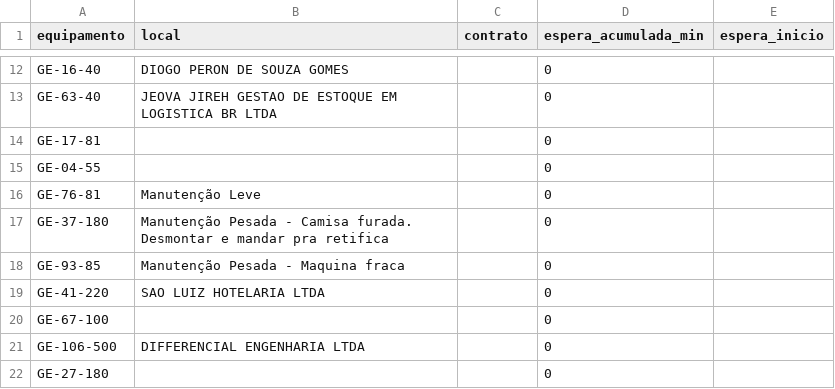
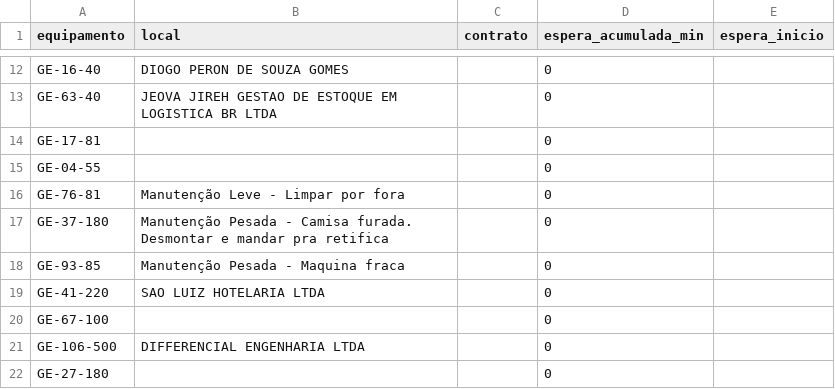
Before and after one commit to milwardarthur-prog/testemanut, a CSV file: dados.csv, drawn as a sheet; only a part is shown, gaps mark what is left out.

Commit message:
Atualização automática via SiteManut

```diff
--- a/dados.csv
+++ b/dados.csv
@@ -15,3 +15,3 @@ GE-17-81,,,0,
 GE-04-55,,,0,
-GE-76-81,Manutenção Leve,,0,
+GE-76-81,Manutenção Leve - Limpar por fora,,0,
 GE-37-180,Manutenção Pesada - Camisa furada. Desmontar e mandar pra retifica,,0,
```
